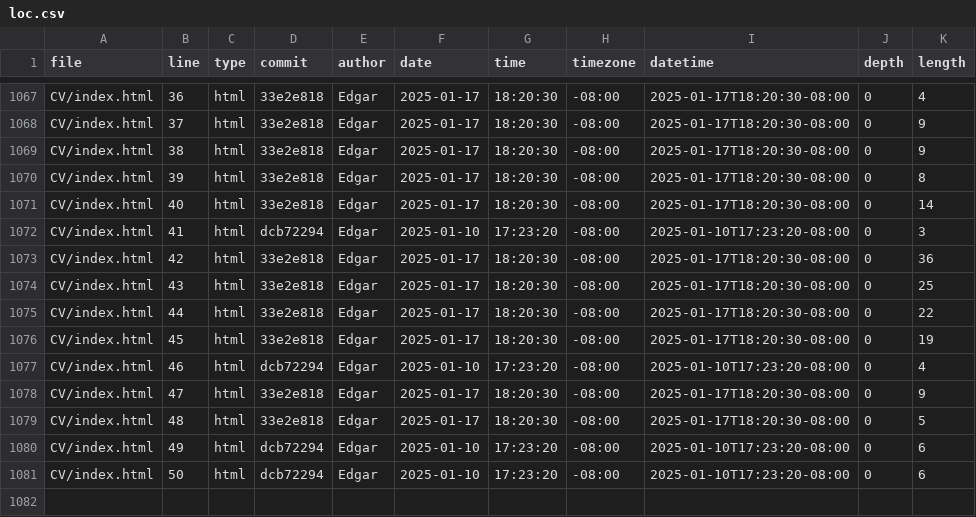
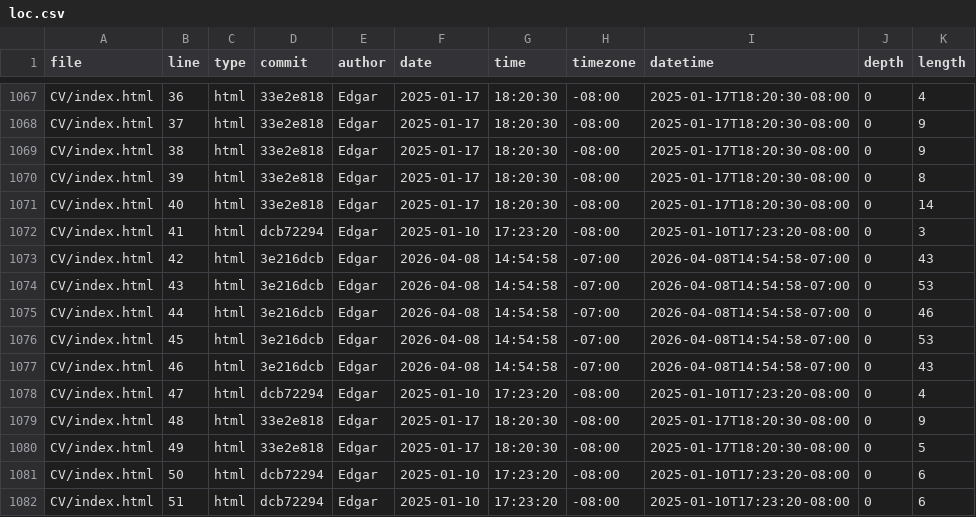
Before and after one commit to Excalibean/portfolio, a CSV file: meta/loc.csv, drawn as a sheet; only a part is shown, gaps mark what is left out.

```diff
--- a/meta/loc.csv
+++ b/meta/loc.csv
@@ -1072,10 +1072,11 @@ CV/index.html,40,html,33e2e818,Edgar,2025-01-17,18:20:30,-08:00,2025-01-17T18:20
 CV/index.html,41,html,dcb72294,Edgar,2025-01-10,17:23:20,-08:00,2025-01-10T17:23:20-08:00,0,3
-CV/index.html,42,html,33e2e818,Edgar,2025-01-17,18:20:30,-08:00,2025-01-17T18:20:30-08:00,0,36
-CV/index.html,43,html,33e2e818,Edgar,2025-01-17,18:20:30,-08:00,2025-01-17T18:20:30-08:00,0,25
-CV/index.html,44,html,33e2e818,Edgar,2025-01-17,18:20:30,-08:00,2025-01-17T18:20:30-08:00,0,22
-CV/index.html,45,html,33e2e818,Edgar,2025-01-17,18:20:30,-08:00,2025-01-17T18:20:30-08:00,0,19
-CV/index.html,46,html,dcb72294,Edgar,2025-01-10,17:23:20,-08:00,2025-01-10T17:23:20-08:00,0,4
-CV/index.html,47,html,33e2e818,Edgar,2025-01-17,18:20:30,-08:00,2025-01-17T18:20:30-08:00,0,9
-CV/index.html,48,html,33e2e818,Edgar,2025-01-17,18:20:30,-08:00,2025-01-17T18:20:30-08:00,0,5
-CV/index.html,49,html,dcb72294,Edgar,2025-01-10,17:23:20,-08:00,2025-01-10T17:23:20-08:00,0,6
+CV/index.html,42,html,3e216dcb,Edgar,2026-04-08,14:54:58,-07:00,2026-04-08T14:54:58-07:00,0,43
+CV/index.html,43,html,3e216dcb,Edgar,2026-04-08,14:54:58,-07:00,2026-04-08T14:54:58-07:00,0,53
+CV/index.html,44,html,3e216dcb,Edgar,2026-04-08,14:54:58,-07:00,2026-04-08T14:54:58-07:00,0,46
+CV/index.html,45,html,3e216dcb,Edgar,2026-04-08,14:54:58,-07:00,2026-04-08T14:54:58-07:00,0,53
+CV/index.html,46,html,3e216dcb,Edgar,2026-04-08,14:54:58,-07:00,2026-04-08T14:54:58-07:00,0,43
+CV/index.html,47,html,dcb72294,Edgar,2025-01-10,17:23:20,-08:00,2025-01-10T17:23:20-08:00,0,4
+CV/index.html,48,html,33e2e818,Edgar,2025-01-17,18:20:30,-08:00,2025-01-17T18:20:30-08:00,0,9
+CV/index.html,49,html,33e2e818,Edgar,2025-01-17,18:20:30,-08:00,2025-01-17T18:20:30-08:00,0,5
 CV/index.html,50,html,dcb72294,Edgar,2025-01-10,17:23:20,-08:00,2025-01-10T17:23:20-08:00,0,6
+CV/index.html,51,html,dcb72294,Edgar,2025-01-10,17:23:20,-08:00,2025-01-10T17:23:20-08:00,0,6
```
